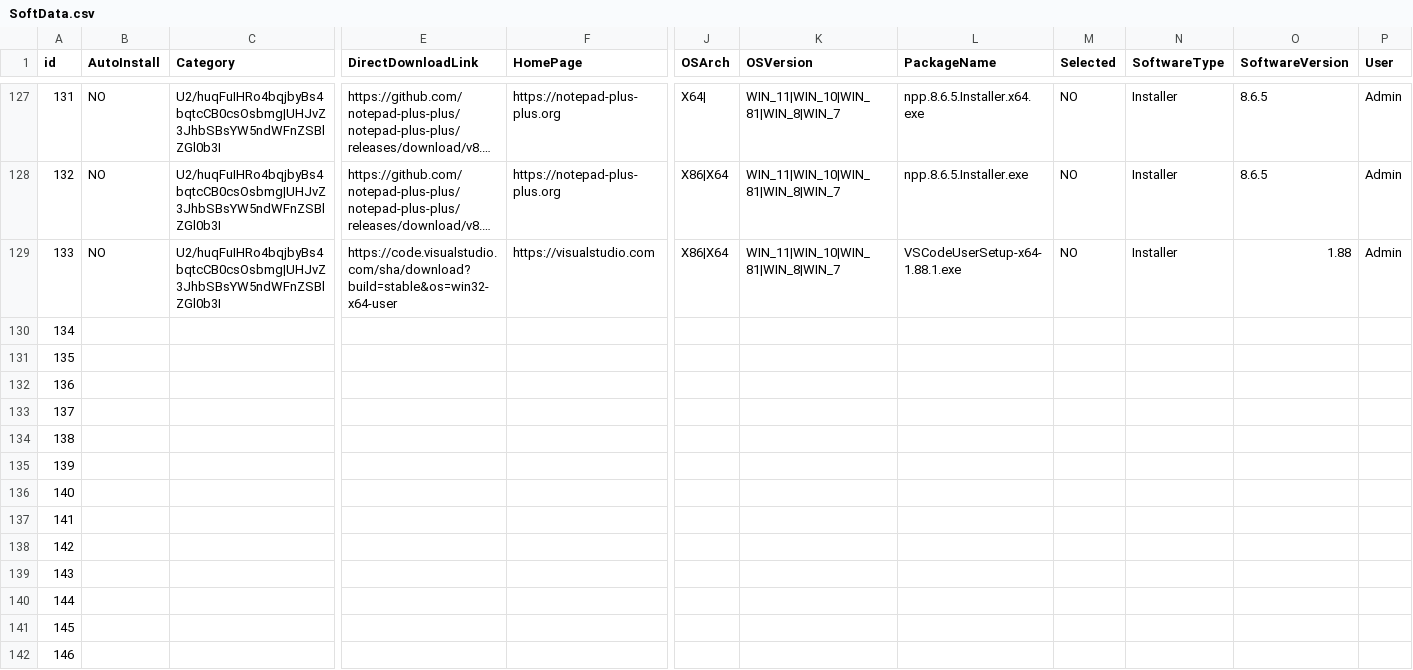
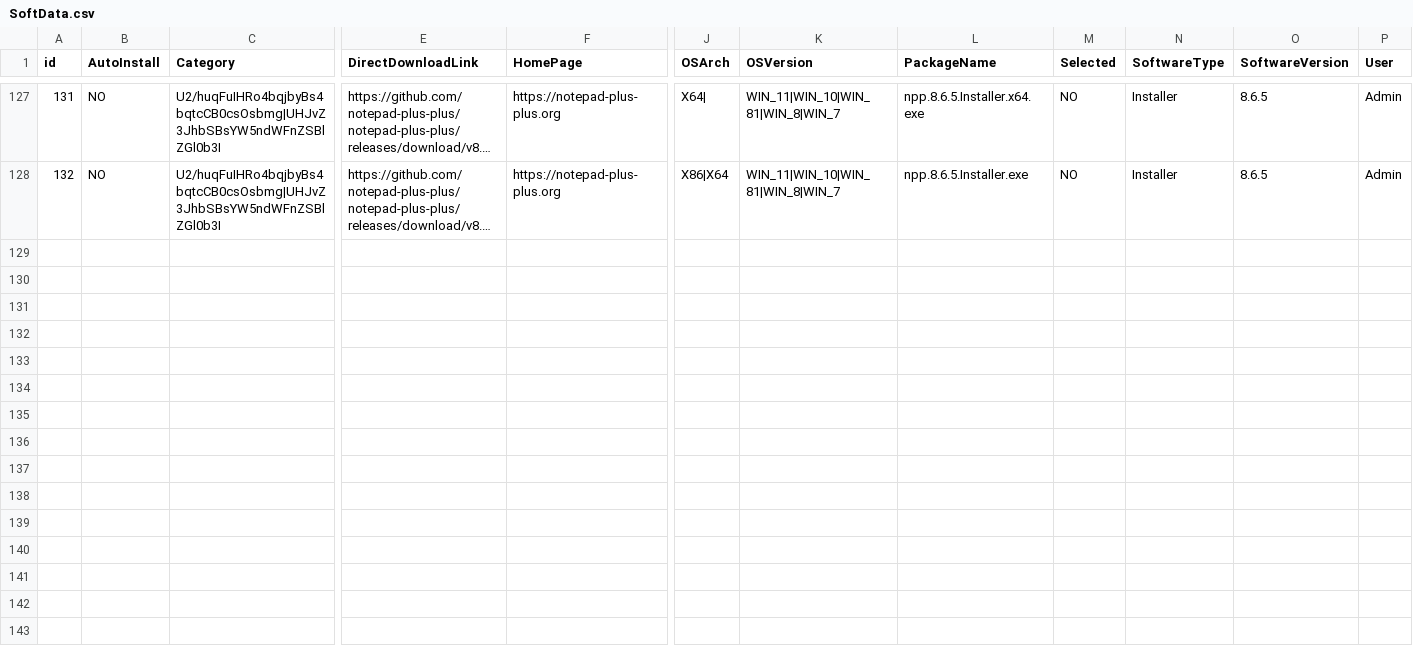
Before and after one commit to tekdt/TekDTTool4AutoInstallSoft_Release, a CSV file: SoftData/SoftData.csv, drawn as a sheet; only a part is shown, gaps mark what is left out; long unchanged cells end in …; rows hold the shown columns only; the diff names each change by its address in the sheet, - before the commit and + after, or states it on an @@ line.

Commit message:
Update SoftData.csv

```diff
--- a/SoftData/SoftData.csv
+++ b/SoftData/SoftData.csv
-row 129: 133 | NO | U2/huqFuIHRo4bqjbyBs4bqtcCB0csOsbmg|UHJvZ3JhbSBsYW5ndWFnZSBlZGl0b3I | https://code.visualstudio.com/sha/download?build=stable&os=win32-x64-user | https://visualstudio.com | X86|X64 | WIN_11|WIN_10|WIN_81|WIN_8|WIN_7 | VSCodeUserSetup-x64-1.88.1.exe | NO | Installer | 1.88 | Admin
-row 130: 134
-row 131: 135
-row 132: 136
-row 133: 137
-row 134: 138
-row 135: 139
-row 136: 140
-row 137: 141
-row 138: 142
-row 139: 143
-row 140: 144
-row 141: 145
-row 142: 146
```
